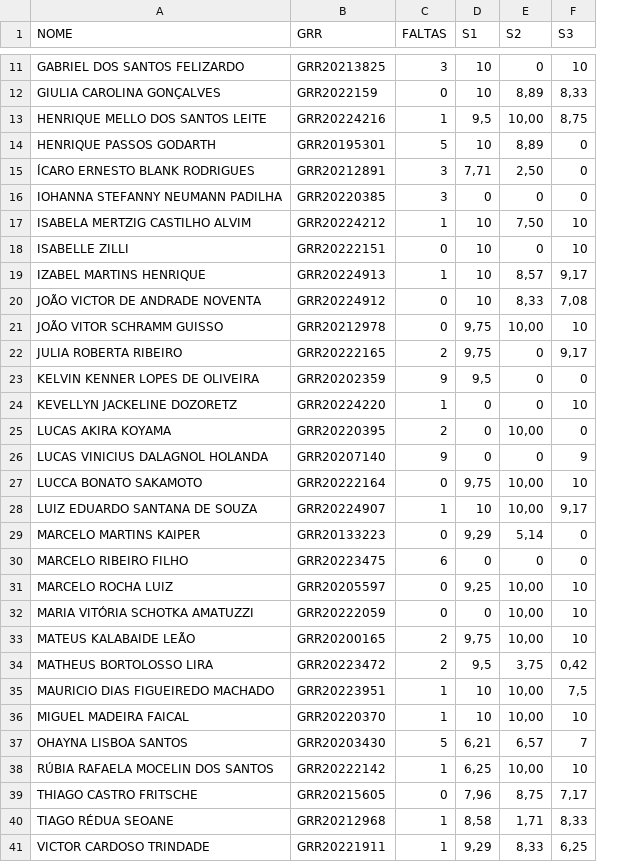
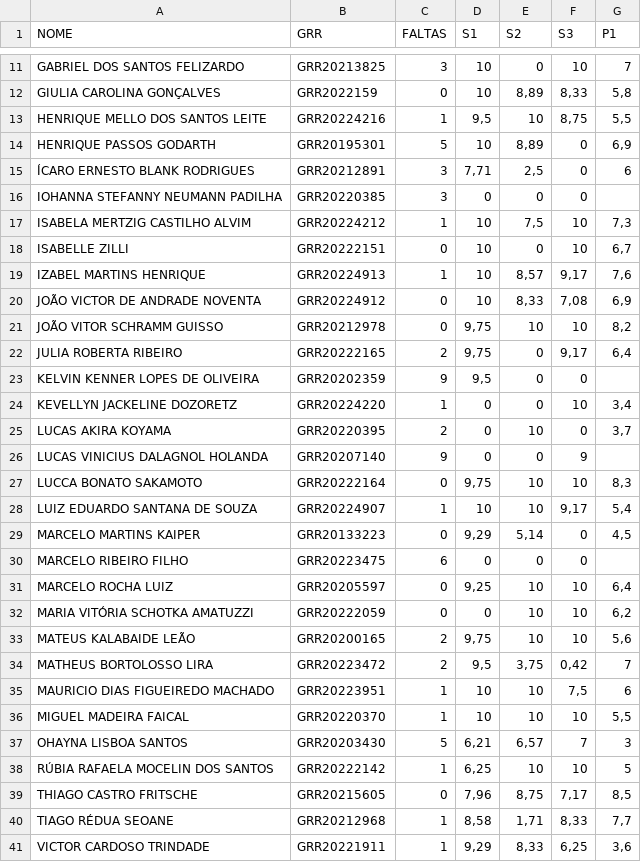
Before and after one commit to lineu96/CE003-madeireira, a CSV file: controle/notas.csv, drawn as a sheet; only a part is shown, gaps mark what is left out; the diff covers the shown part only; the diff names each change by its address in the sheet, - before the commit and + after, or states it on an @@ line.

Commit message:
lança notas

```diff
--- a/controle/notas.csv
+++ b/controle/notas.csv
+column G (P1), rows 11-41: 7 | 5,8 | 5,5 | 6,9 | 6 |  | 7,3 | 6,7 | 7,6 | 6,9 | 8,2 | 6,4 |  | 3,4 | 3,7 |  | 8,3 | 5,4 | 4,5 |  | 6,4 | 6,2 | 5,6 | 7 | 6 | 5,5 | 3 | 5 | 8,5 | 7,7 | 3,6
-E13 (S2): 10,00
+E13 (S2): 10
-E15 (S2): 2,50
+E15 (S2): 2,5
-E17 (S2): 7,50
+E17 (S2): 7,5
-E21 (S2): 10,00
+E21 (S2): 10
-E25 (S2): 10,00
+E25 (S2): 10
-E27:E28 (S2): 10,00
+E27:E28 (S2): 10
-E31:E33 (S2): 10,00
+E31:E33 (S2): 10
-E35:E36 (S2): 10,00
+E35:E36 (S2): 10
-E38 (S2): 10,00
+E38 (S2): 10
```
Also changed, not shown: 3 edited cells elsewhere in this file, 1 other file.
